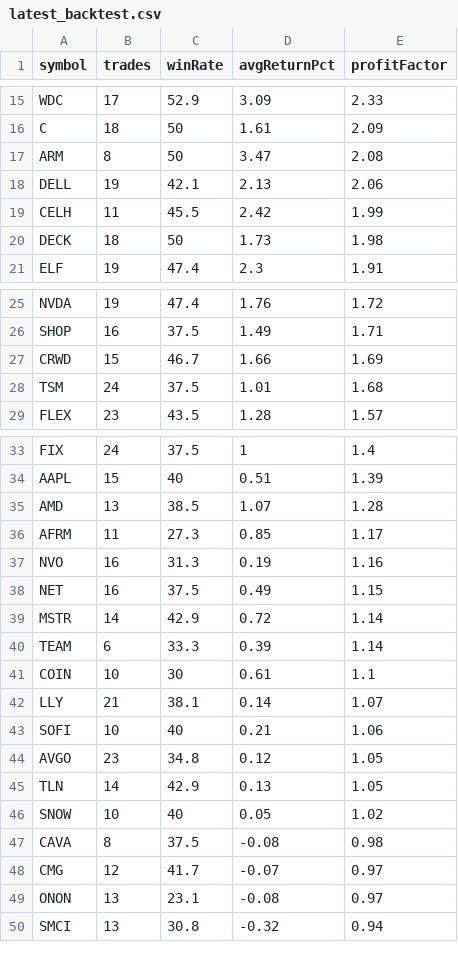
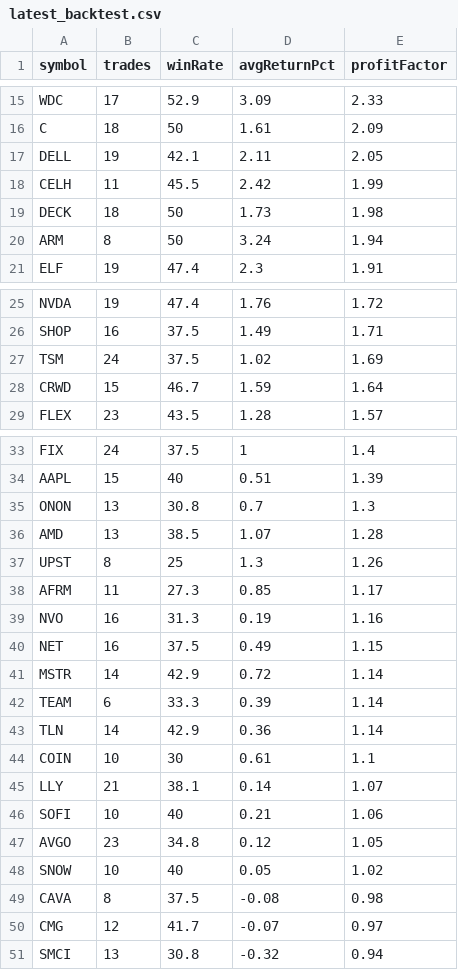
Before and after one commit to narendra0467/Trading-System, a CSV file: reports/latest_backtest.csv, drawn as a sheet; only a part is shown, gaps mark what is left out; the diff covers the shown part only.

```diff
--- a/reports/latest_backtest.csv
+++ b/reports/latest_backtest.csv
@@ -16,6 +16,6 @@ WDC,17,52.9,3.09,2.33
 C,18,50,1.61,2.09
-ARM,8,50,3.47,2.08
-DELL,19,42.1,2.13,2.06
+DELL,19,42.1,2.11,2.05
 CELH,11,45.5,2.42,1.99
 DECK,18,50,1.73,1.98
+ARM,8,50,3.24,1.94
 ELF,19,47.4,2.3,1.91
@@ -26,4 +26,4 @@ NVDA,19,47.4,1.76,1.72
 SHOP,16,37.5,1.49,1.71
-CRWD,15,46.7,1.66,1.69
-TSM,24,37.5,1.01,1.68
+TSM,24,37.5,1.02,1.69
+CRWD,15,46.7,1.59,1.64
 FLEX,23,43.5,1.28,1.57
@@ -34,3 +34,5 @@ FIX,24,37.5,1,1.4
 AAPL,15,40,0.51,1.39
+ONON,13,30.8,0.7,1.3
 AMD,13,38.5,1.07,1.28
+UPST,8,25,1.3,1.26
 AFRM,11,27.3,0.85,1.17
@@ -40,2 +42,3 @@ MSTR,14,42.9,0.72,1.14
 TEAM,6,33.3,0.39,1.14
+TLN,14,42.9,0.36,1.14
 COIN,10,30,0.61,1.1
@@ -44,3 +47,2 @@ SOFI,10,40,0.21,1.06
 AVGO,23,34.8,0.12,1.05
-TLN,14,42.9,0.13,1.05
 SNOW,10,40,0.05,1.02
@@ -48,3 +50,2 @@ CAVA,8,37.5,-0.08,0.98
 CMG,12,41.7,-0.07,0.97
-ONON,13,23.1,-0.08,0.97
 SMCI,13,30.8,-0.32,0.94
```
Also changed, not shown: 1 removed row and 3 edited cells elsewhere in this file, reports/hidden_multibagger_discovery_scanner.csv, reports/latest_high_risk_scan.csv, 19 other files.
